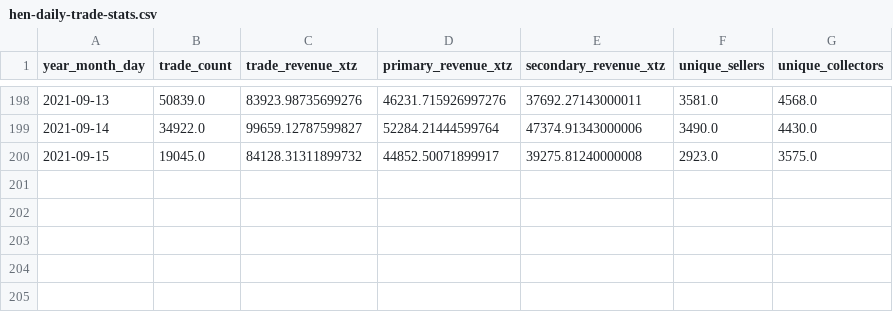
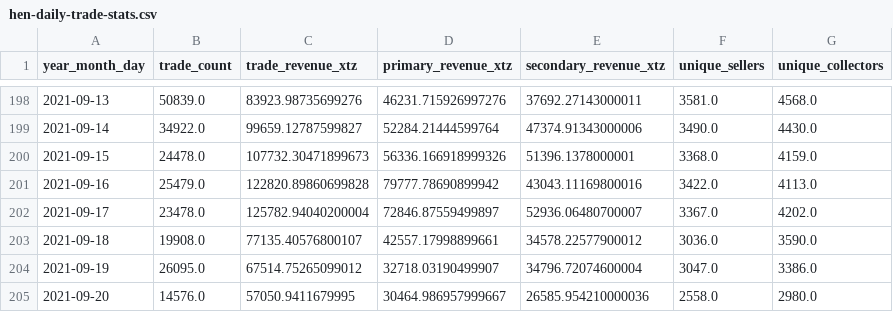
Before and after one commit to dialectic-design/public-datasets, a CSV file: hen-daily-trade-stats.csv, drawn as a sheet; only a part is shown, gaps mark what is left out.

Commit message:
'adding new datasets at: 2021-09-20 21:42:43.105649'

```diff
--- a/hen-daily-trade-stats.csv
+++ b/hen-daily-trade-stats.csv
@@ -199,2 +199,7 @@ year_month_day,trade_count,trade_revenue_xtz,primary_revenue_xtz,secondary_reven
 2021-09-14,34922.0,99659.12787599827,52284.21444599764,47374.91343000006,3490.0,4430.0
-2021-09-15,19045.0,84128.31311899732,44852.50071899917,39275.81240000008,2923.0,3575.0
+2021-09-15,24478.0,107732.30471899673,56336.166918999326,51396.1378000001,3368.0,4159.0
+2021-09-16,25479.0,122820.89860699828,79777.78690899942,43043.11169800016,3422.0,4113.0
+2021-09-17,23478.0,125782.94040200004,72846.87559499897,52936.06480700007,3367.0,4202.0
+2021-09-18,19908.0,77135.40576800107,42557.17998899661,34578.22577900012,3036.0,3590.0
+2021-09-19,26095.0,67514.75265099012,32718.03190499907,34796.72074600004,3047.0,3386.0
+2021-09-20,14576.0,57050.9411679995,30464.986957999667,26585.954210000036,2558.0,2980.0
```
Also changed, not shown: 4 other files.
